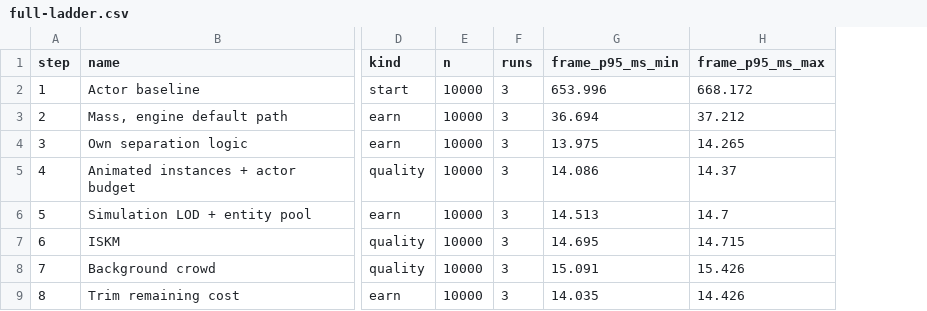
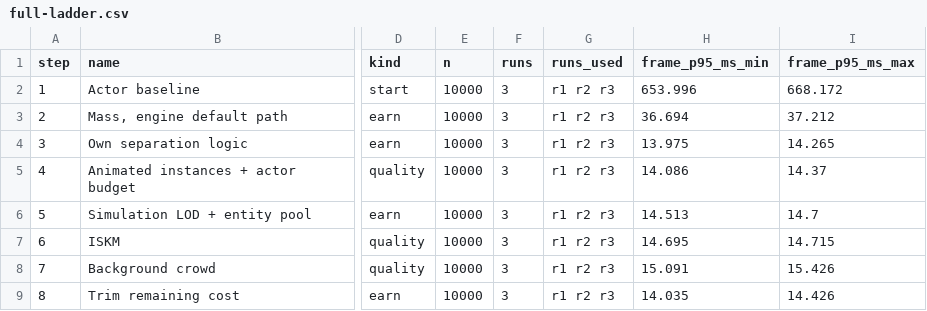
Before and after one commit to hon454/unreal-horde-optimization-lab, a CSV file: Docs/figures/full4/full-ladder.csv, drawn as a sheet; only a part is shown, gaps mark what is left out; the diff names each change by its address in the sheet, - before the commit and + after, or states it on an @@ line.

```diff
--- a/Docs/figures/full4/full-ladder.csv
+++ b/Docs/figures/full4/full-ladder.csv
+column G (runs_used), rows 2-9: all r1 r2 r3
```
Also changed, not shown: Docs/figures/full4/full-ablation-moving.csv, Docs/figures/full4/full-ablation-still.csv, 7 other files.
